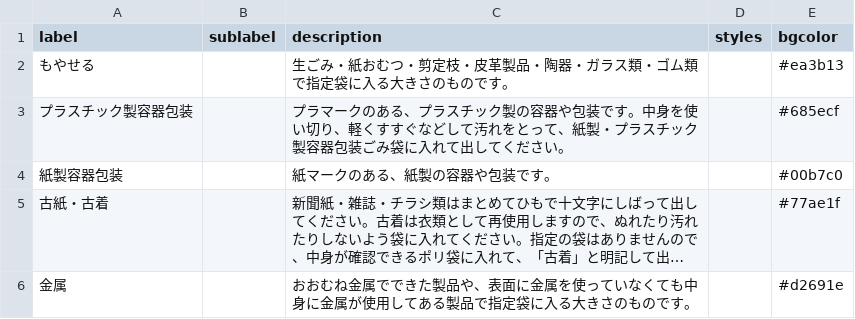
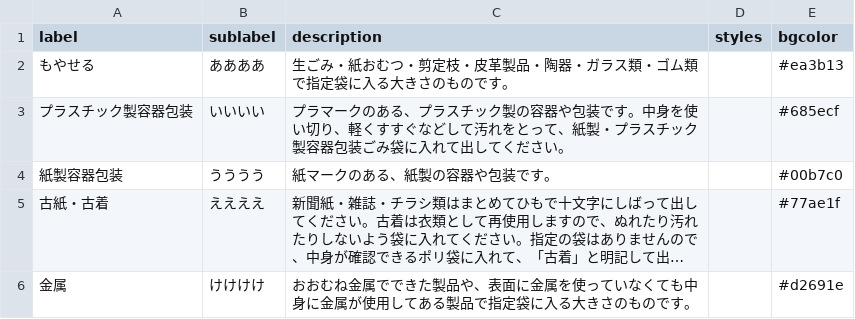
Before and after one commit to mishima02/5374, a CSV file: data/description.csv, drawn as a sheet; long unchanged cells end in …; the diff names each change by its address in the sheet, - before the commit and + after, or states it on an @@ line.

Commit message:
Update description.csv

```diff
--- a/data/description.csv
+++ b/data/description.csv
-B2 (sublabel): (empty)
+B2 (sublabel): ああああ
-B3 (sublabel): (empty)
+B3 (sublabel): いいいい
-B4 (sublabel): (empty)
+B4 (sublabel): うううう
-B5 (sublabel): (empty)
+B5 (sublabel): ええええ
-B6 (sublabel): (empty)
+B6 (sublabel): けけけけ
```
